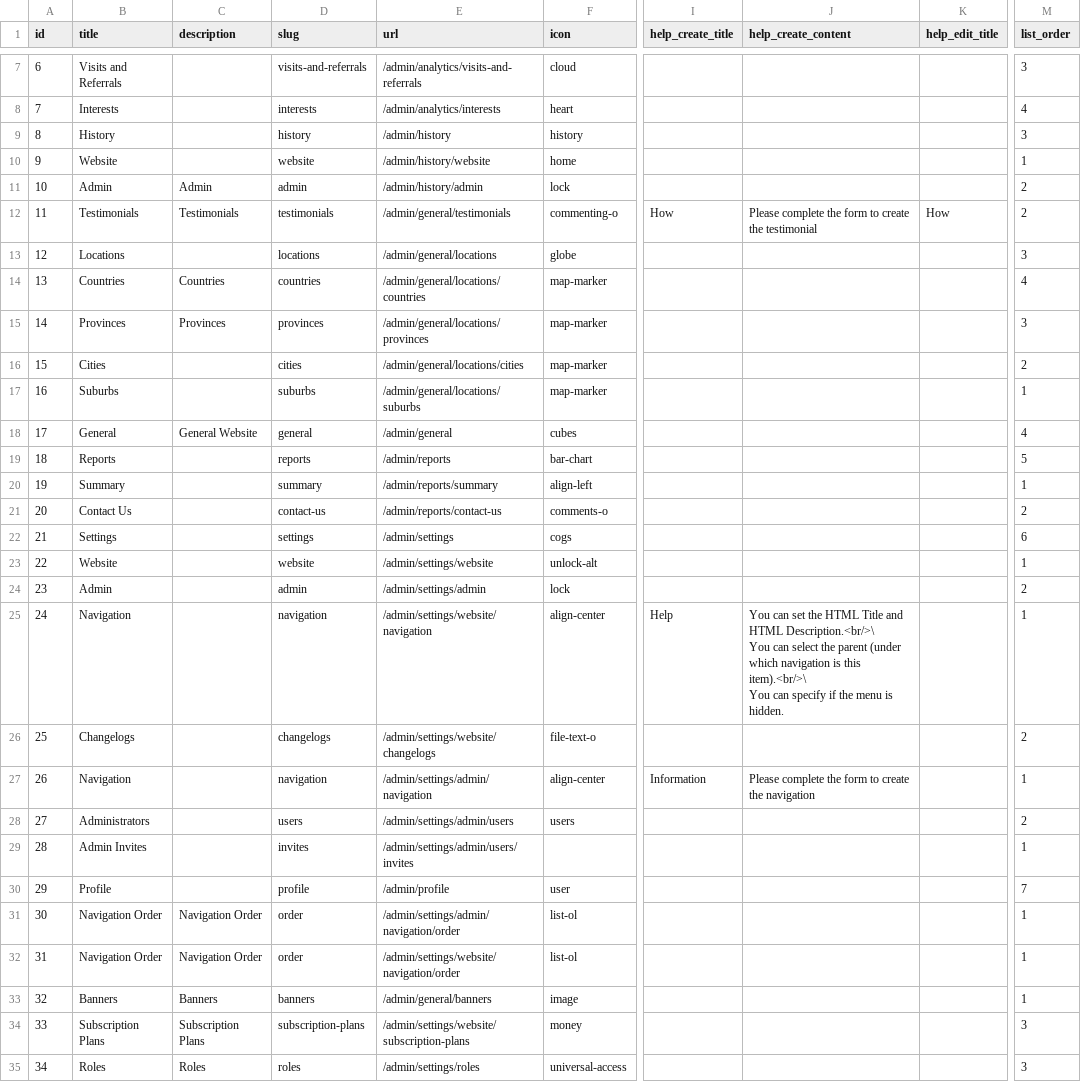
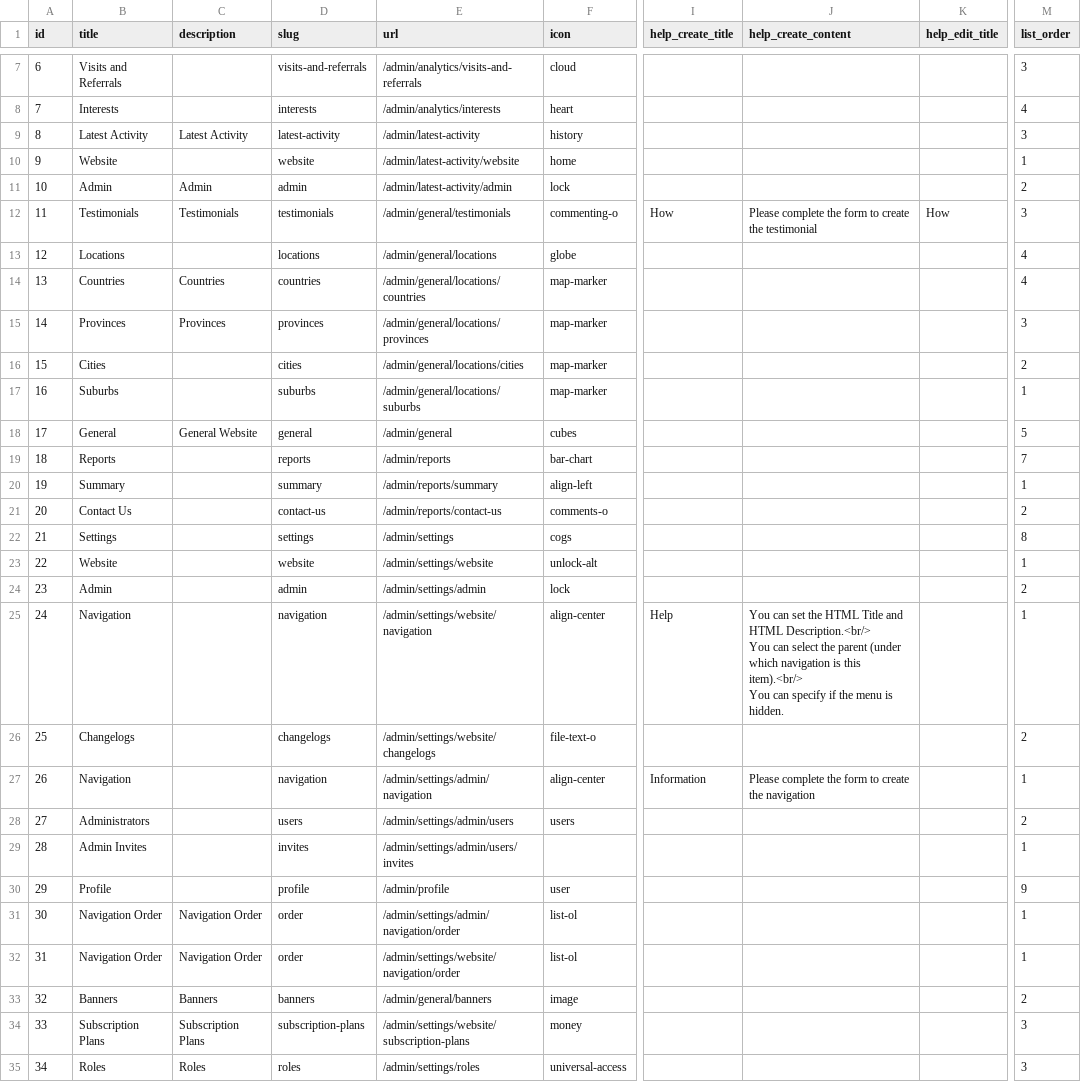
Before and after one commit to aguru320/laravel-admin-starter, a CSV file: database/seeds/csv/navigation_admin.csv, drawn as a sheet; only a part is shown, gaps mark what is left out; ↵ is a line break in a cell; the diff covers the shown part only; the diff names each change by its address in the sheet, - before the commit and + after, or states it on an @@ line.

```diff
--- a/database/seeds/csv/navigation_admin.csv
+++ b/database/seeds/csv/navigation_admin.csv
-B9 (title): History
+B9 (title): Latest Activity
-C9 (description): (empty)
+C9 (description): Latest Activity
-D9 (slug): history
+D9 (slug): latest-activity
-E9 (url): /admin/history
+E9 (url): /admin/latest-activity
-E10 (url): /admin/history/website
+E10 (url): /admin/latest-activity/website
-E11 (url): /admin/history/admin
+E11 (url): /admin/latest-activity/admin
-M12 (list_order): 2
+M12 (list_order): 3
-M13 (list_order): 3
+M13 (list_order): 4
-M18 (list_order): 4
+M18 (list_order): 5
-M19 (list_order): 5
+M19 (list_order): 7
-M22 (list_order): 6
+M22 (list_order): 8
-J25 (help_create_content): …and HTML Description.<br/>\ ↵ You can select the parent (under which navigation is this item).<br/>\ ↵ You can…
+J25 (help_create_content): …and HTML Description.<br/> ↵ You can select the parent (under which navigation is this item).<br/> ↵ You can…
-M30 (list_order): 7
+M30 (list_order): 9
-M33 (list_order): 1
+M33 (list_order): 2
```
Also changed, not shown: 7 added rows and 3 edited cells elsewhere in this file, 7 other files.
